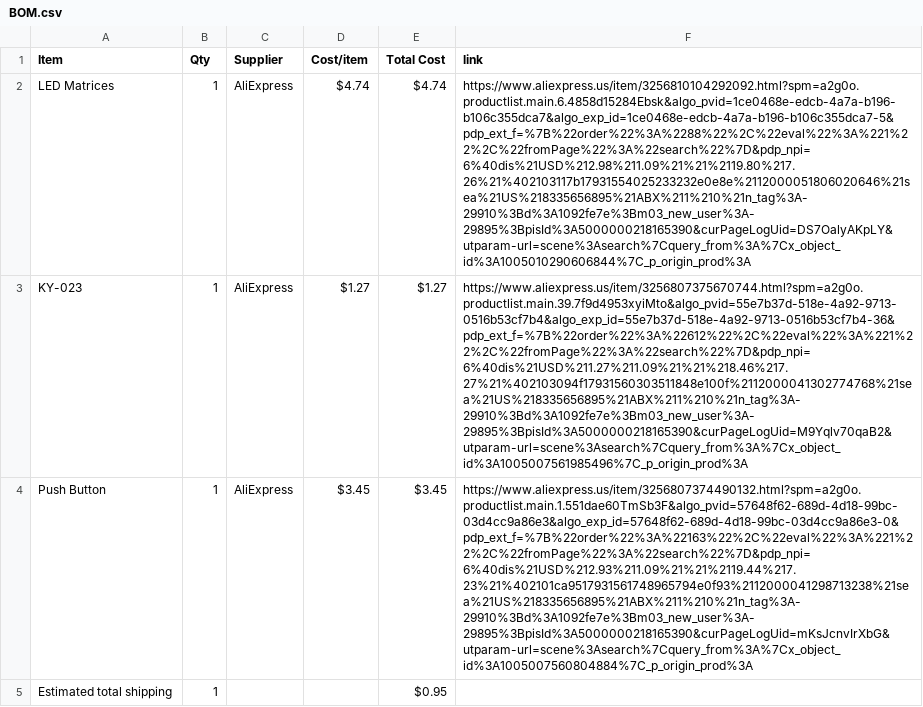
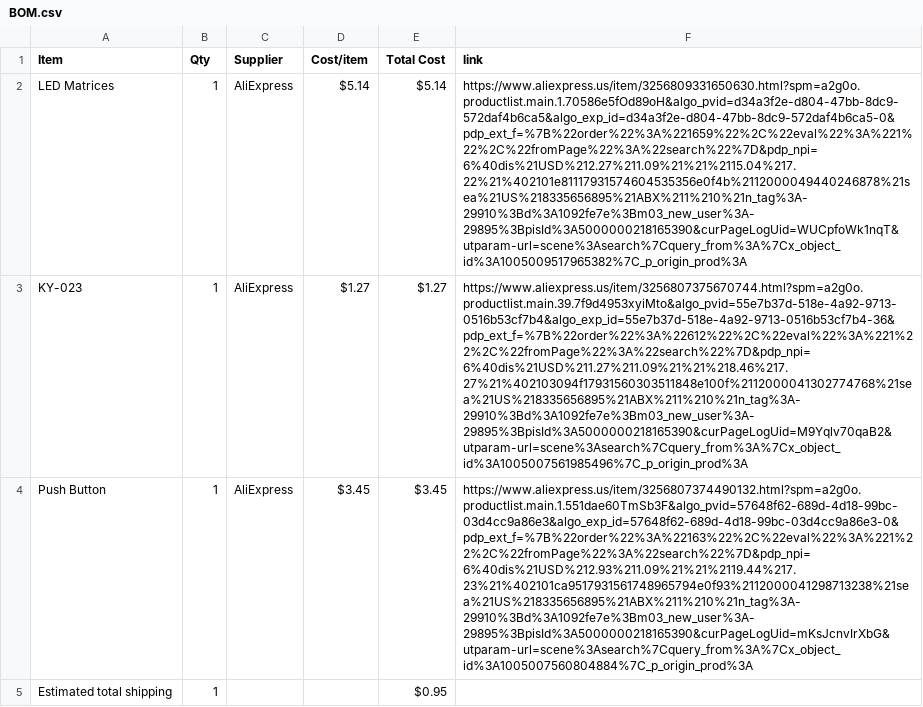
Before and after one commit to madadisriram11-web/TetrisGame, a CSV file: BOM.csv, drawn as a sheet; the diff names each change by its address in the sheet, - before the commit and + after, or states it on an @@ line.

Commit message:
Sync Tetris from Half Life

```diff
--- a/BOM.csv
+++ b/BOM.csv
-D2 (Cost/item): $4.74
+D2 (Cost/item): $5.14
-E2 (Total Cost): $4.74
+E2 (Total Cost): $5.14
-F2 (link): https://www.aliexpress.us/item/3256810104292092.html?spm=a2g0o.productlist.main.6.4858d15284Ebsk&algo_pvid=1ce0468e-edcb-4a7a-b196-b106c355dca7&algo_exp_id=1ce0468e-edcb-4a7a-b196-b106c355dca7-5&pdp_ext_f=%7B%22order%22%3A%2288%22%2C%22eval%22%3A%221%22%2C%22fromPage%22%3A%22search%22%7D&pdp_npi=6%40dis%21USD%212.98%211.09%21%21%2119.80%217.26%21%402103117b17931554025233232e0e8e%2112000051806020646%21sea%21US%218335656895%21ABX%211%210%21n_tag%3A-29910%3Bd%3A1092fe7e%3Bm03_new_user%3A-29895%3BpisId%3A5000000218165390&curPageLogUid=DS7OalyAKpLY&utparam-url=scene%3Asearch%7Cquery_from%3A%7Cx_object_id%3A1005010290606844%7C_p_origin_prod%3A
+F2 (link): https://www.aliexpress.us/item/3256809331650630.html?spm=a2g0o.productlist.main.1.70586e5fOd89oH&algo_pvid=d34a3f2e-d804-47bb-8dc9-572daf4b6ca5&algo_exp_id=d34a3f2e-d804-47bb-8dc9-572daf4b6ca5-0&pdp_ext_f=%7B%22order%22%3A%221659%22%2C%22eval%22%3A%221%22%2C%22fromPage%22%3A%22search%22%7D&pdp_npi=6%40dis%21USD%212.27%211.09%21%21%2115.04%217.22%21%402101e81117931574604535356e0f4b%2112000049440246878%21sea%21US%218335656895%21ABX%211%210%21n_tag%3A-29910%3Bd%3A1092fe7e%3Bm03_new_user%3A-29895%3BpisId%3A5000000218165390&curPageLogUid=WUCpfoWk1nqT&utparam-url=scene%3Asearch%7Cquery_from%3A%7Cx_object_id%3A1005009517965382%7C_p_origin_prod%3A
```
